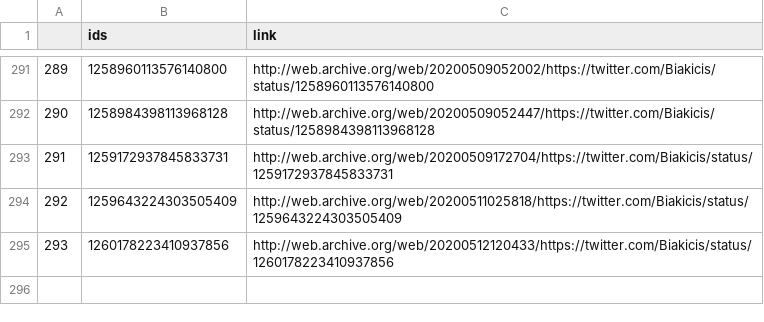
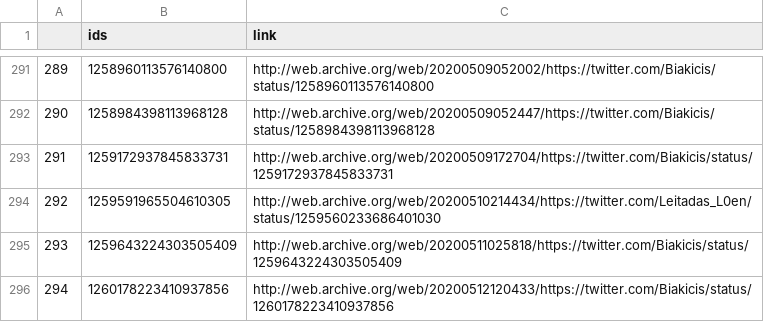
Before and after one commit to projeto7c0/7c0-core, a CSV file: csv/tweets_deletados_de_biakicis.csv, drawn as a sheet; only a part is shown, gaps mark what is left out; addresses are those after the commit; the diff names each change by its address in the sheet, - before the commit and + after, or states it on an @@ line.

```diff
--- a/csv/tweets_deletados_de_biakicis.csv
+++ b/csv/tweets_deletados_de_biakicis.csv
+row 294: 292 | 1259591965504610305 | http://web.archive.org/web/20200510214434/https://twitter.com/Leitadas_L0en/status/1259560233686401030
@@ column A renumbered from row 295 down @@
```
Also changed, not shown: csv/tweets_deletados_de_SenadorKajuru.csv, csv/tweets_deletados_de_capitao_wagner.csv, 7 other files.
